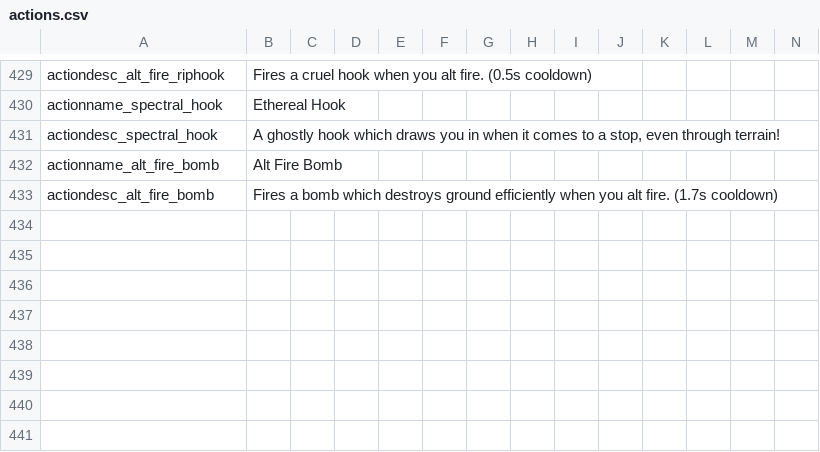
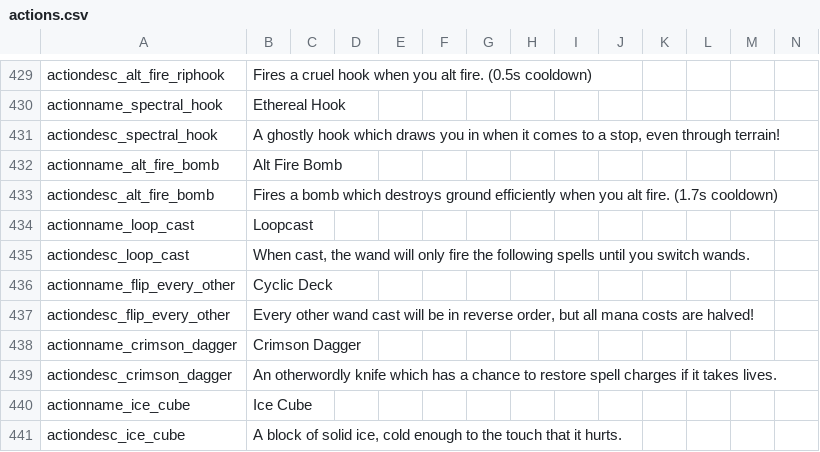
Before and after one commit to Copious-Modding-Industries/copis_things, a CSV file: files/translations/actions.csv, drawn as a sheet; only a part is shown, gaps mark what is left out.

Commit message:
added ice cube and fixed some larpas

```diff
--- a/files/translations/actions.csv
+++ b/files/translations/actions.csv
@@ -433 +433,9 @@ actionname_alt_fire_bomb,"Alt Fire Bomb",,,,,,,,,,,,
 actiondesc_alt_fire_bomb,"Fires a bomb which destroys ground efficiently when you alt fire. (1.7s cooldown)",,,,,,,,,,,,
+actionname_loop_cast,"Loopcast",,,,,,,,,,,,
+actiondesc_loop_cast,"When cast, the wand will only fire the following spells until you switch wands.",,,,,,,,,,,,
+actionname_flip_every_other,"Cyclic Deck",,,,,,,,,,,,
+actiondesc_flip_every_other,"Every other wand cast will be in reverse order, but all mana costs are halved!",,,,,,,,,,,,
+actionname_crimson_dagger,"Crimson Dagger",,,,,,,,,,,,
+actiondesc_crimson_dagger,"An otherwordly knife which has a chance to restore spell charges if it takes lives.",,,,,,,,,,,,
+actionname_ice_cube,"Ice Cube",,,,,,,,,,,,
+actiondesc_ice_cube,"A block of solid ice, cold enough to the touch that it hurts.",,,,,,,,,,,,
```
Also changed, not shown: 30 other files.
